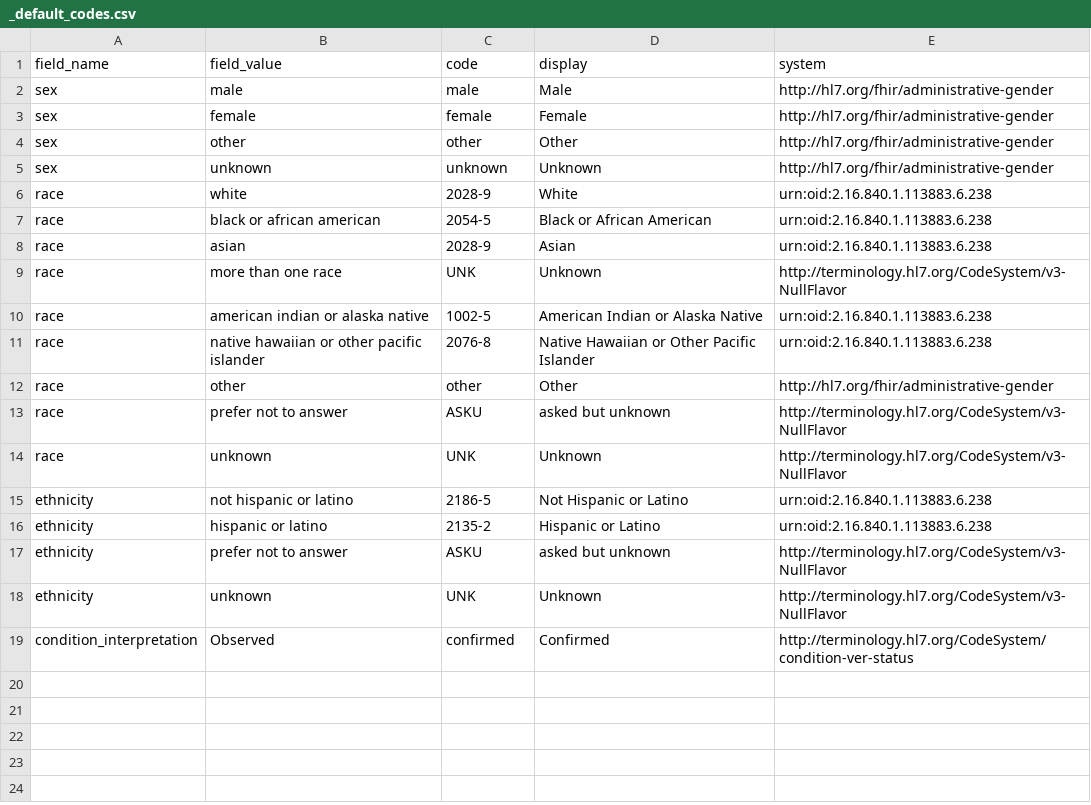
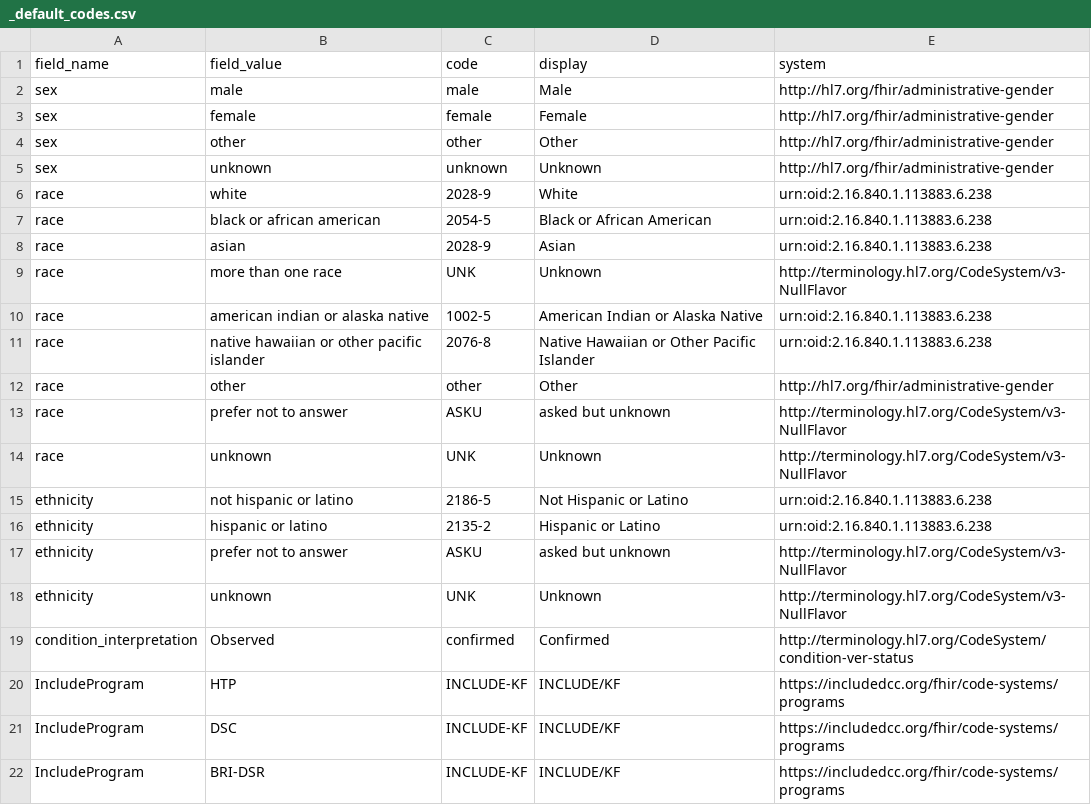
Before and after one commit to include-dcc/inc-portal-model, a CSV file: scripts/_default_codes.csv, drawn as a sheet; the diff names each change by its address in the sheet, - before the commit and + after, or states it on an @@ line.

Commit message:
Fixes for Issue #1: missing title in ABC-DS and the program details in the study

```diff
--- a/scripts/_default_codes.csv
+++ b/scripts/_default_codes.csv
+row 20: IncludeProgram | HTP | INCLUDE-KF | INCLUDE/KF | https://includedcc.org/fhir/code-systems/programs
+row 21: IncludeProgram | DSC | INCLUDE-KF | INCLUDE/KF | https://includedcc.org/fhir/code-systems/programs
+row 22: IncludeProgram | BRI-DSR | INCLUDE-KF | INCLUDE/KF | https://includedcc.org/fhir/code-systems/programs
```
Also changed, not shown: 4 other files.
